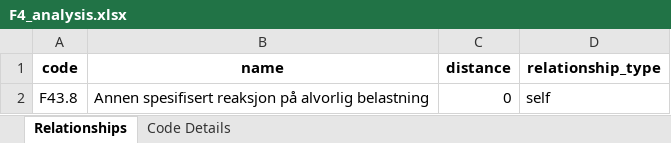
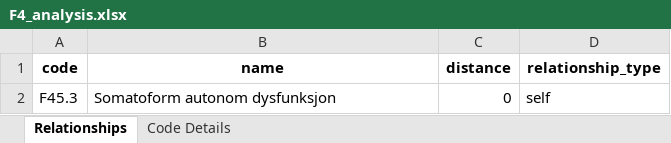
Before and after one commit to fremgang/finnkode-fetch, an Excel workbook: analysis_output/F4_analysis.xlsx, sheet Relationships, drawn as a sheet; values as stored, in another font and other column widths than the file's, no borders; the diff names each change by its address in the sheet, - before the commit and + after, or states it on an @@ line.

```diff
--- a/analysis_output/F4_analysis.xlsx (sheet Relationships)
+++ b/analysis_output/F4_analysis.xlsx (sheet Relationships)
-A2 (code): F43.8
+A2 (code): F45.3
-B2 (name): Annen spesifisert reaksjon på alvorlig belastning
+B2 (name): Somatoform autonom dysfunksjon
```
Also changed, not shown: sheet Code Details, analysis_output/F1_analysis.xlsx, analysis_output/F2_analysis.xlsx, 28 other files.
